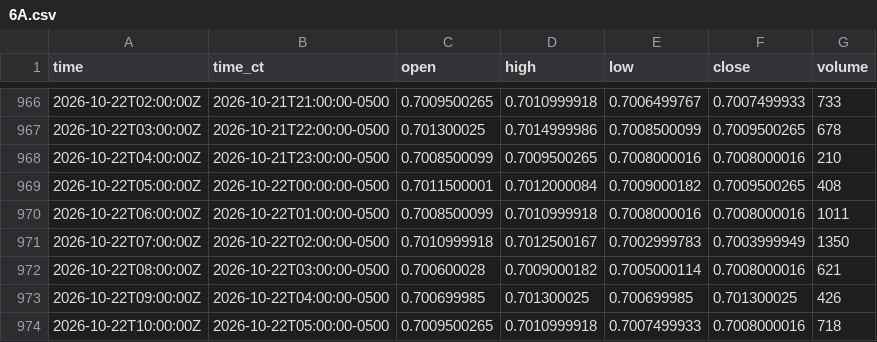
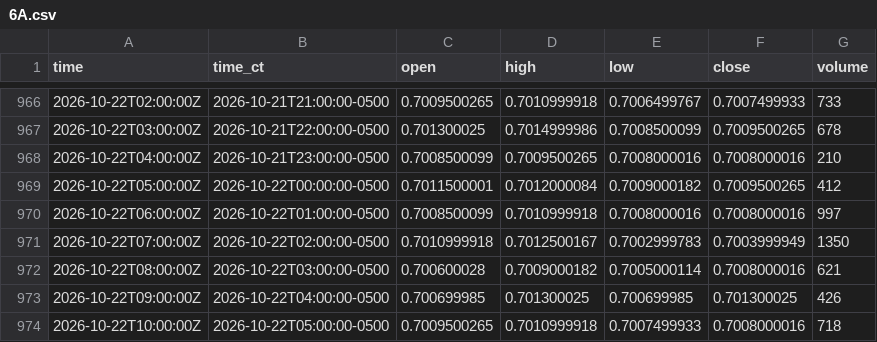
Before and after one commit to HAM-X/whs-data, a CSV file: data/bars/15m/6A.csv, drawn as a sheet; only a part is shown, gaps mark what is left out; the diff covers the shown part only.

```diff
--- a/data/bars/15m/6A.csv
+++ b/data/bars/15m/6A.csv
@@ -968,4 +968,4 @@ time,time_ct,open,high,low,close,volume
 2026-10-22T04:00:00Z,2026-10-21T23:00:00-0500,0.7008500099,0.7009500265,0.7008000016,0.7008000016,210
-2026-10-22T05:00:00Z,2026-10-22T00:00:00-0500,0.7011500001,0.7012000084,0.7009000182,0.7009500265,408
-2026-10-22T06:00:00Z,2026-10-22T01:00:00-0500,0.7008500099,0.7010999918,0.7008000016,0.7008000016,1011
+2026-10-22T05:00:00Z,2026-10-22T00:00:00-0500,0.7011500001,0.7012000084,0.7009000182,0.7009500265,412
+2026-10-22T06:00:00Z,2026-10-22T01:00:00-0500,0.7008500099,0.7010999918,0.7008000016,0.7008000016,997
 2026-10-22T07:00:00Z,2026-10-22T02:00:00-0500,0.7010999918,0.7012500167,0.7002999783,0.7003999949,1350
```
Also changed, not shown: 1 added row and 26 edited cells elsewhere in this file, data/bars/15m/6B.csv, data/bars/15m/6C.csv, 38 other files.
